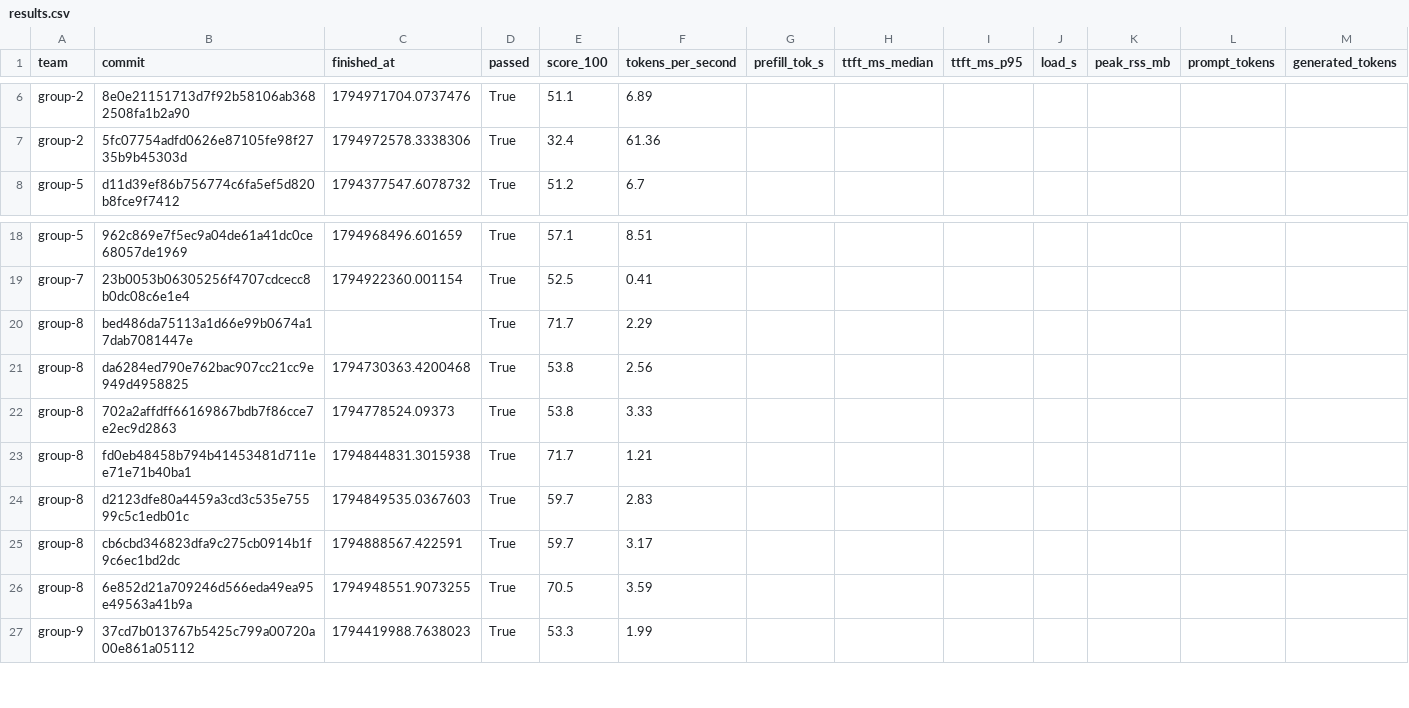
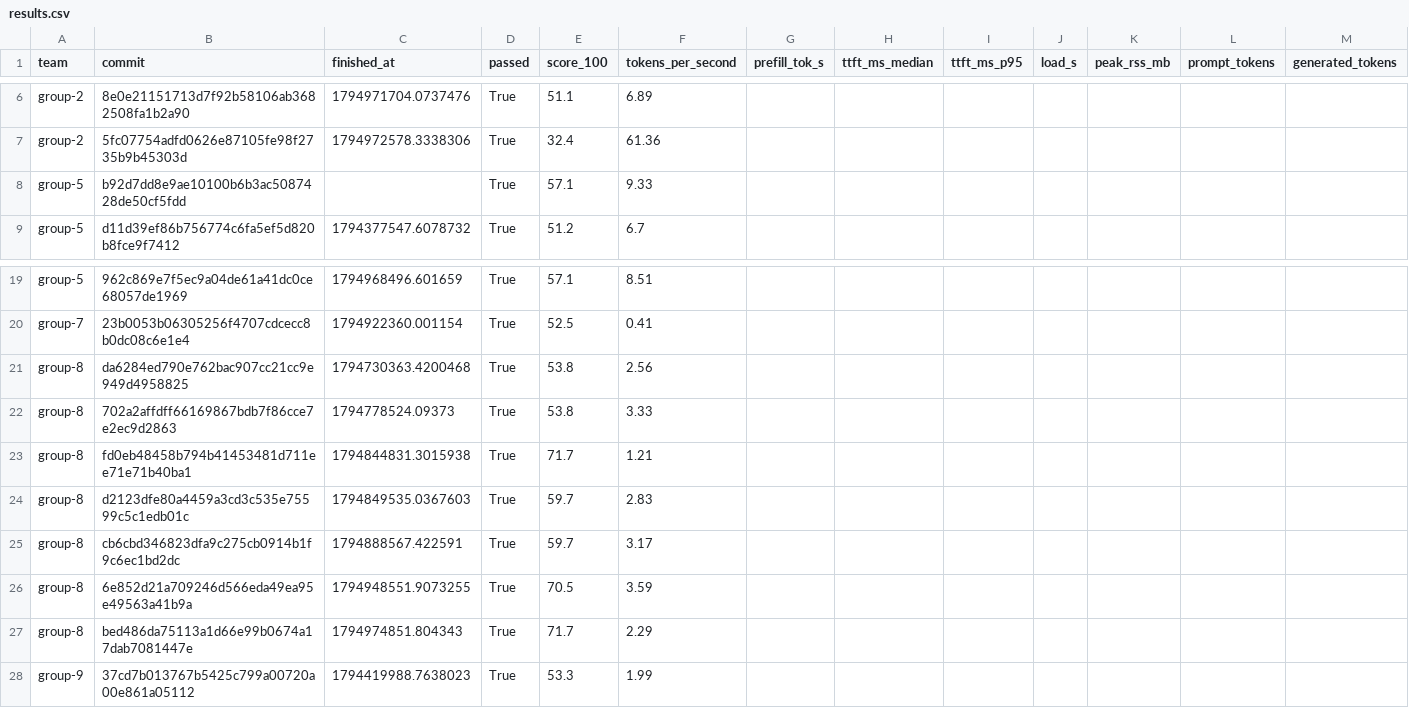
Before and after one commit to ECE382M-20/results, a CSV file: summary/results.csv, drawn as a sheet; only a part is shown, gaps mark what is left out; removed rows and columns are numbered as before the commit, all else as after; rows hold the shown columns only; the diff names each change by its address in the sheet, - before the commit and + after, or states it on an @@ line.

Commit message:
result: group-5 b92d7dd8

```diff
--- a/summary/results.csv
+++ b/summary/results.csv
+row 8: group-5 | b92d7dd8e9ae10100b6b3ac5087428de50cf5fdd |  | True | 57.1 | 9.33
-row 20: group-8 | bed486da75113a1d66e99b0674a17dab7081447e |  | True | 71.7 | 2.29
+row 27: group-8 | bed486da75113a1d66e99b0674a17dab7081447e | 1794974851.804343 | True | 71.7 | 2.29
```
Also changed, not shown: 5 other files.
